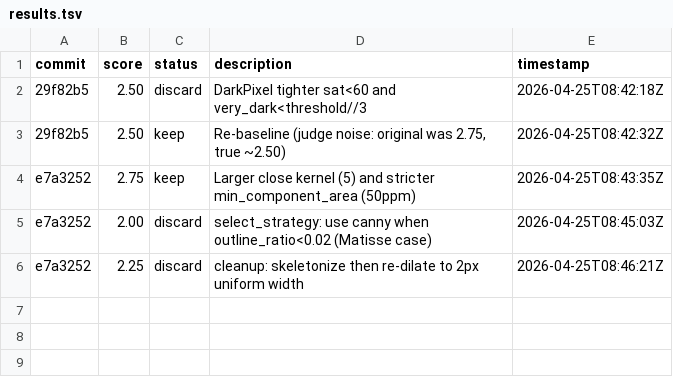
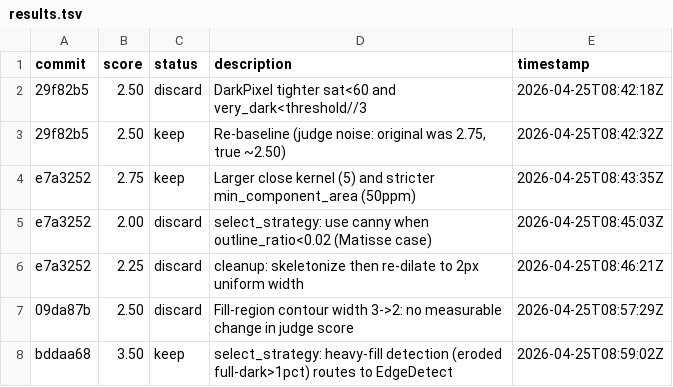
Before and after one commit to prateekranka/ColoringTemplateCreator, a TSV file: experiments/results.tsv, drawn as a sheet; the diff names each change by its address in the sheet, - before the commit and + after, or states it on an @@ line.

```diff
--- a/experiments/results.tsv
+++ b/experiments/results.tsv
+row 7: 09da87b | 2.50 | discard | Fill-region contour width 3->2: no measurable change in judge score | 2026-04-25T08:57:29Z
+row 8: bddaa68 | 3.50 | keep | select_strategy: heavy-fill detection (eroded full-dark>1pct) routes to EdgeDetect | 2026-04-25T08:59:02Z
```
